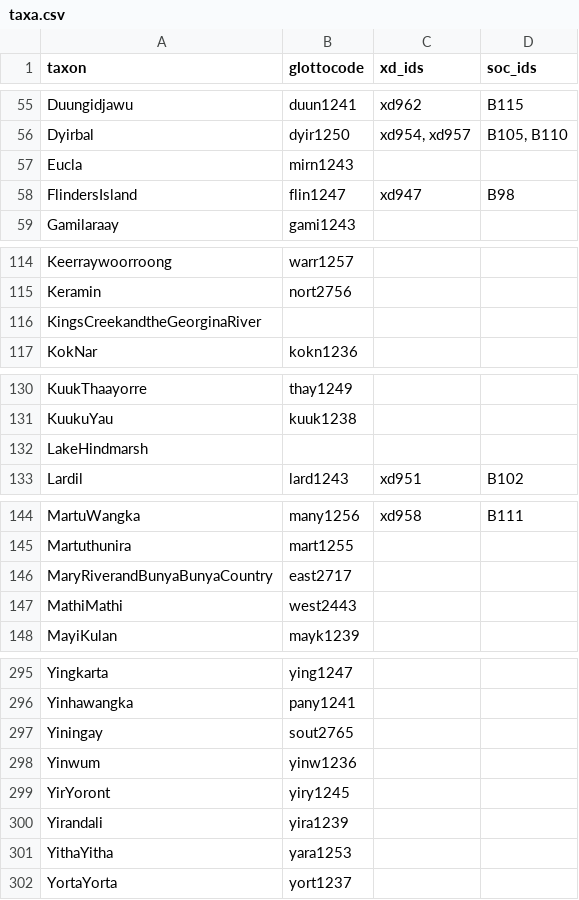
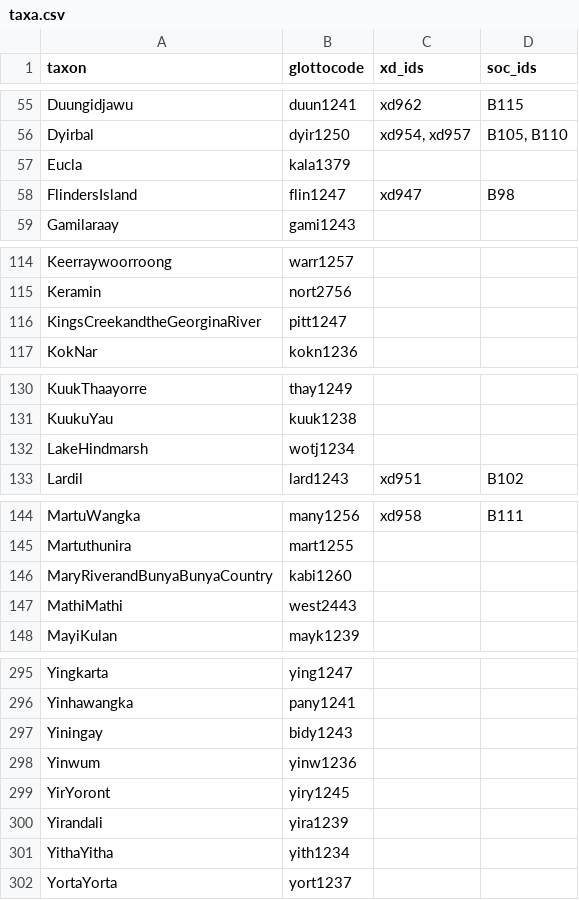
Before and after one commit to phlorest/bouckaert_et_al2018, a CSV file: etc/taxa.csv, drawn as a sheet; only a part is shown, gaps mark what is left out; the diff covers the shown part only.

Commit message:
update glottocodes

```diff
--- a/etc/taxa.csv
+++ b/etc/taxa.csv
@@ -56,3 +56,3 @@ Duungidjawu,duun1241,xd962,B115
 Dyirbal,dyir1250,"xd954, xd957","B105, B110"
-Eucla,mirn1243,,
+Eucla,kala1379,,
 FlindersIsland,flin1247,xd947,B98
@@ -115,3 +115,3 @@ Keerraywoorroong,warr1257,,
 Keramin,nort2756,,
-KingsCreekandtheGeorginaRiver,,,
+KingsCreekandtheGeorginaRiver,pitt1247,,
 KokNar,kokn1236,,
@@ -131,3 +131,3 @@ KuukThaayorre,thay1249,,
 KuukuYau,kuuk1238,,
-LakeHindmarsh,,,
+LakeHindmarsh,wotj1234,,
 Lardil,lard1243,xd951,B102
@@ -145,3 +145,3 @@ MartuWangka,many1256,xd958,B111
 Martuthunira,mart1255,,
-MaryRiverandBunyaBunyaCountry,east2717,,
+MaryRiverandBunyaBunyaCountry,kabi1260,,
 MathiMathi,west2443,,
@@ -296,3 +296,3 @@ Yingkarta,ying1247,,
 Yinhawangka,pany1241,,
-Yiningay,sout2765,,
+Yiningay,bidy1243,,
 Yinwum,yinw1236,,
@@ -300,3 +300,3 @@ YirYoront,yiry1245,,
 Yirandali,yira1239,,
-YithaYitha,yara1253,,
+YithaYitha,yith1234,,
 YortaYorta,yort1237,,
```
Also changed, not shown: 26 edited cells elsewhere in this file.
